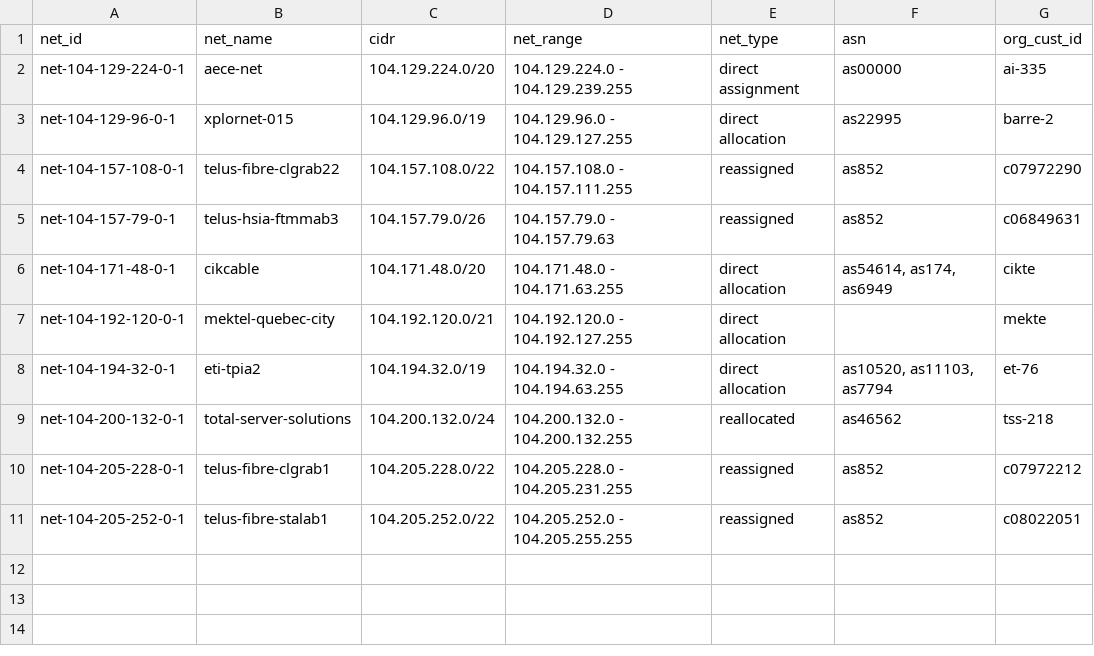
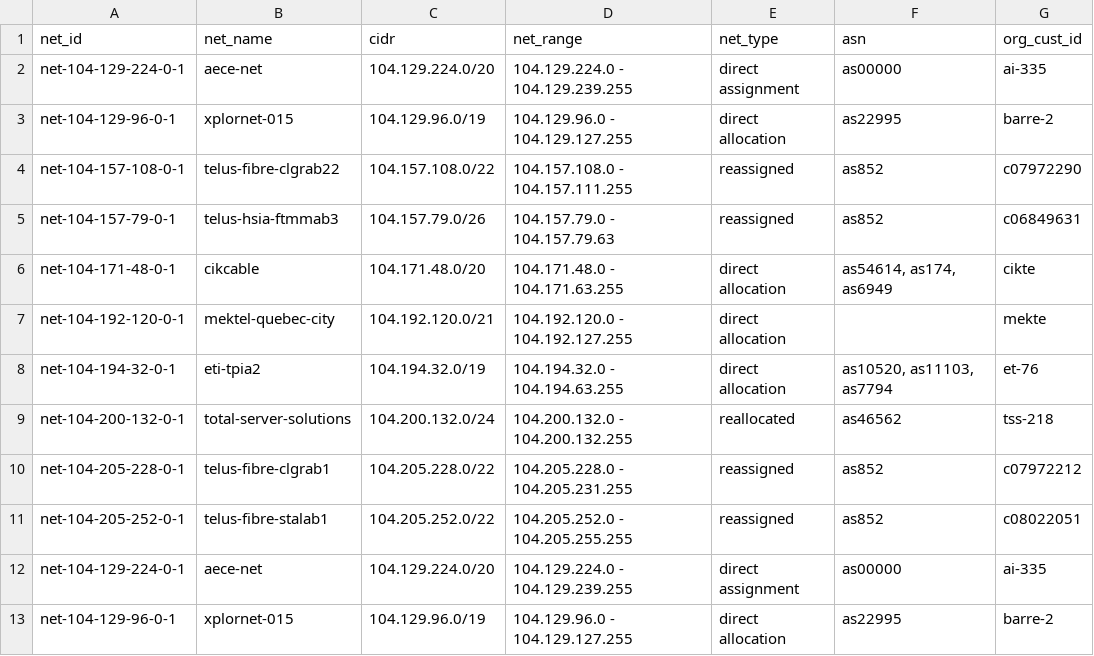
Before and after one commit to FelixQLe/Mastering-MySQL-Practice, a TSV file: arin_data_sets/arin_net1.tsv, drawn as a sheet; the diff names each change by its address in the sheet, - before the commit and + after, or states it on an @@ line.

```diff
--- a/arin_data_sets/arin_net1.tsv
+++ b/arin_data_sets/arin_net1.tsv
+row 12: net-104-129-224-0-1 | aece-net | 104.129.224.0/20 | 104.129.224.0 - 104.129.239.255 | direct assignment | as00000 | ai-335
+row 13: net-104-129-96-0-1 | xplornet-015 | 104.129.96.0/19 | 104.129.96.0 - 104.129.127.255 | direct allocation | as22995 | barre-2
```
Also changed, not shown: 1 other file.
